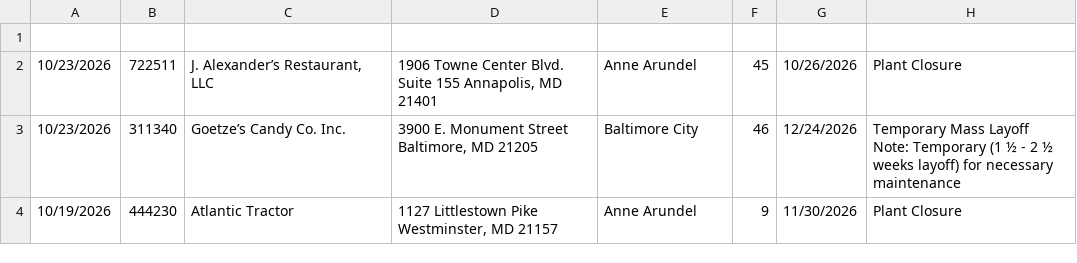
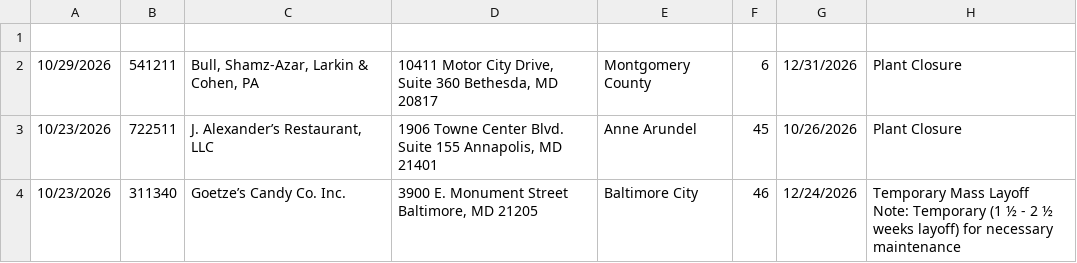
Before and after one commit to dst-boop/lead-qualifier, a CSV file: md.csv, drawn as a sheet; only a part is shown; the shorter side is filled out with more unchanged rows.

```diff
--- a/md.csv
+++ b/md.csv
@@ -1,2 +1,3 @@
 
+10/29/2026,541211,"Bull, Shamz-Azar, Larkin & Cohen, PA","10411 Motor City Drive, Suite 360 Bethesda, MD 20817",Montgomery County,6,12/31/2026,Plant Closure
 10/23/2026,722511,"J. Alexander’s Restaurant, LLC","1906 Towne Center Blvd. Suite 155 Annapolis, MD 21401",Anne Arundel,45,10/26/2026,Plant Closure
```
Also changed, not shown: ct.csv, de.csv, 14 other files.
